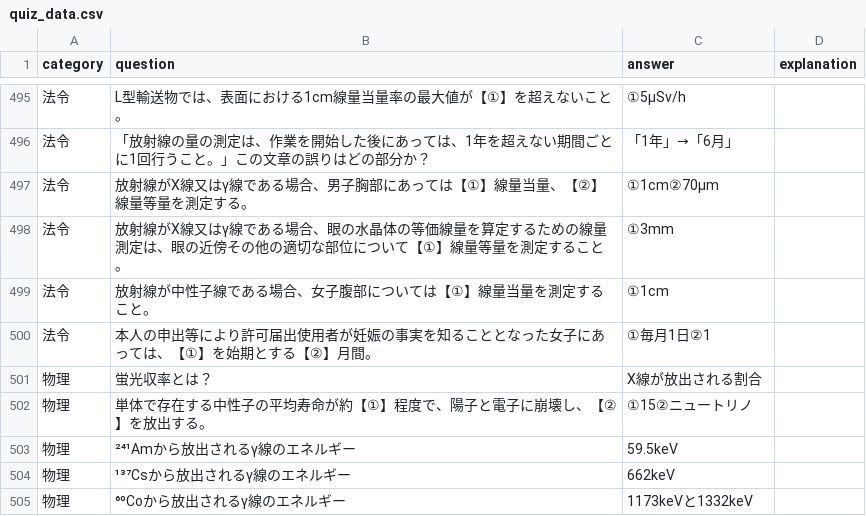
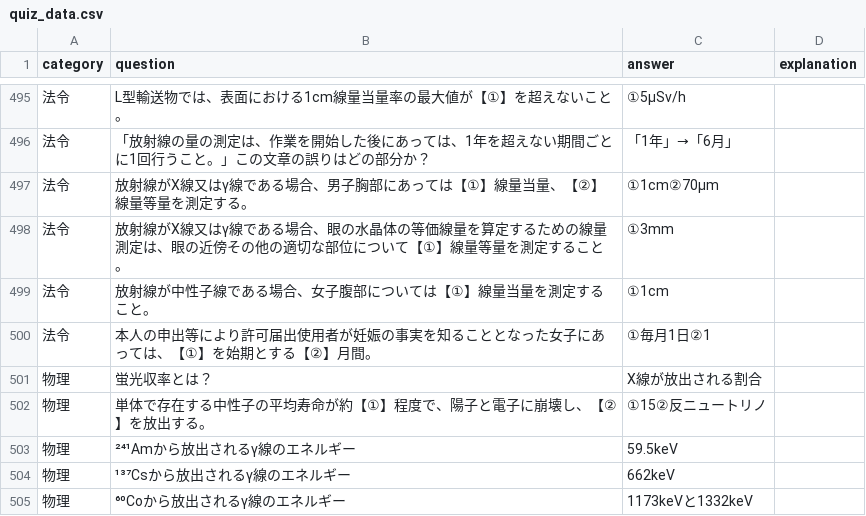
Before and after one commit to Atsushi47/isotope, a CSV file: quiz_data.csv, drawn as a sheet; only a part is shown, gaps mark what is left out; the diff covers the shown part only; the diff names each change by its address in the sheet, - before the commit and + after, or states it on an @@ line.

```diff
--- a/quiz_data.csv
+++ b/quiz_data.csv
-C502 (answer): ①15②ニュートリノ
+C502 (answer): ①15②反ニュートリノ
```
Also changed, not shown: 9 added rows and 11 edited cells elsewhere in this file.
